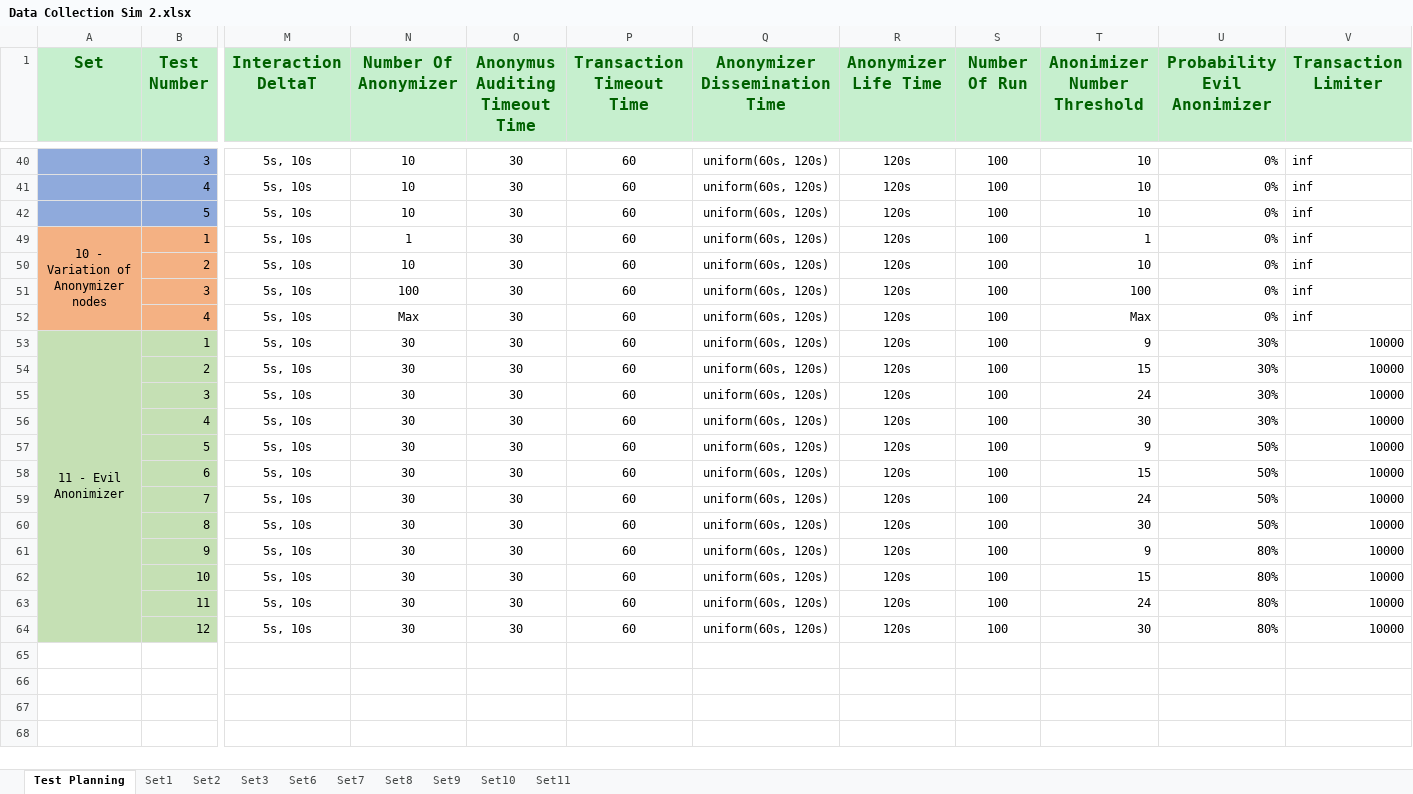
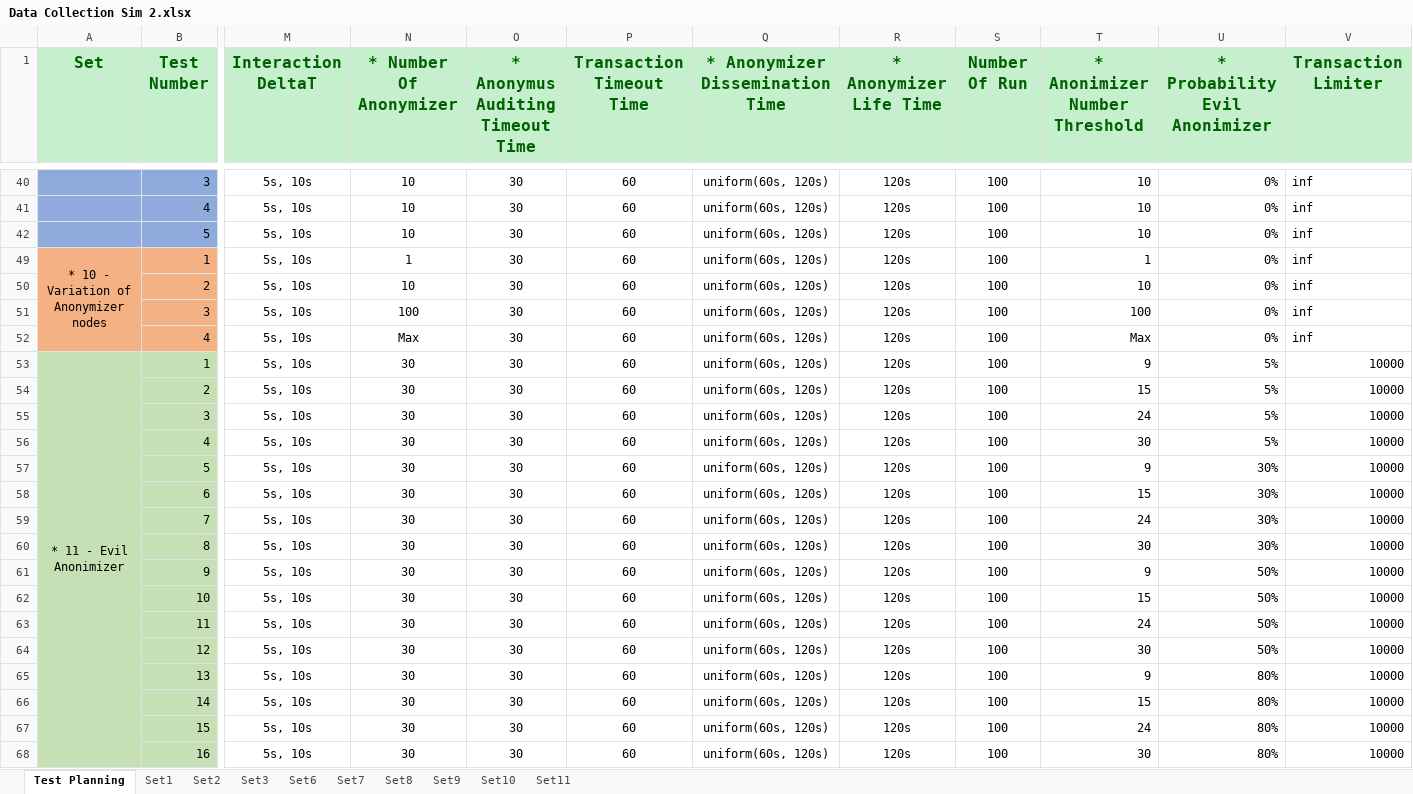
Before and after one commit to Tribler/trustchain-simulator, an Excel workbook: Data Collections/Data Collection Sim 2.xlsx, sheet Test Planning, drawn as a sheet; only a part is shown, gaps mark what is left out; values as stored, in another font and other column widths than the file's, no borders; rows hold the shown columns only; the diff names each change by its address in the sheet, - before the commit and + after, or states it on an @@ line.

Commit message:
updated simulation set11 with 5% evil nodes

```diff
--- a/Data Collections/Data Collection Sim 2.xlsx (sheet Test Planning)
+++ b/Data Collections/Data Collection Sim 2.xlsx (sheet Test Planning)
-N1: Number Of Anonymizer
+N1: * Number Of Anonymizer
-O1: Anonymus Auditing Timeout Time
+O1: * Anonymus Auditing Timeout Time
-Q1: Anonymizer Dissemination Time
+Q1: * Anonymizer Dissemination Time
-R1: Anonymizer Life Time
+R1: * Anonymizer Life Time
-T1: Anonimizer Number Threshold
+T1: * Anonimizer Number Threshold
-U1: Probability Evil Anonimizer
+U1: * Probability Evil Anonimizer
-A49 (Set): 10 - Variation of Anonymizer nodes
+A49 (Set): * 10 - Variation of Anonymizer nodes
-A53 (Set): 11 - Evil Anonimizer
+A53 (Set): * 11 - Evil Anonimizer
-U53:U56 (* Probability Evil Anonimizer): 30%
+U53:U56 (* Probability Evil Anonimizer): 5%
-U57:U60 (* Probability Evil Anonimizer): 50%
+U57:U60 (* Probability Evil Anonimizer): 30%
-U61:U64 (* Probability Evil Anonimizer): 80%
+U61:U64 (* Probability Evil Anonimizer): 50%
+row 65:  | 13 | 5s, 10s | 30 | 30 | 60 | uniform(60s, 120s) | 120s | 100 | 9 | 80% | 10000
+row 66:  | 14 | 5s, 10s | 30 | 30 | 60 | uniform(60s, 120s) | 120s | 100 | 15 | 80% | 10000
+row 67:  | 15 | 5s, 10s | 30 | 30 | 60 | uniform(60s, 120s) | 120s | 100 | 24 | 80% | 10000
+row 68:  | 16 | 5s, 10s | 30 | 30 | 60 | uniform(60s, 120s) | 120s | 100 | 30 | 80% | 10000
```
Also changed, not shown: sheet Set11.
